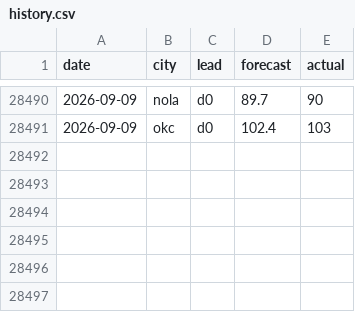
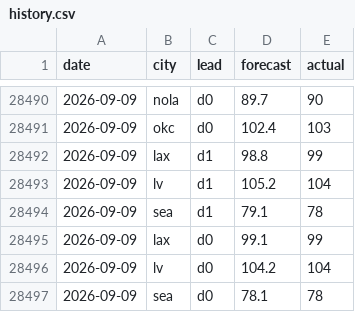
Before and after one commit to akadigari/highball, a CSV file: model/history.csv, drawn as a sheet; only a part is shown, gaps mark what is left out.

```diff
--- a/model/history.csv
+++ b/model/history.csv
@@ -28491 +28491,7 @@ date,city,lead,forecast,actual
 2026-09-09,okc,d0,102.4,103
+2026-09-09,lax,d1,98.8,99
+2026-09-09,lv,d1,105.2,104
+2026-09-09,sea,d1,79.1,78
+2026-09-09,lax,d0,99.1,99
+2026-09-09,lv,d0,104.2,104
+2026-09-09,sea,d0,78.1,78
```
Also changed, not shown: data/forecast_log.csv, 2 other files.
